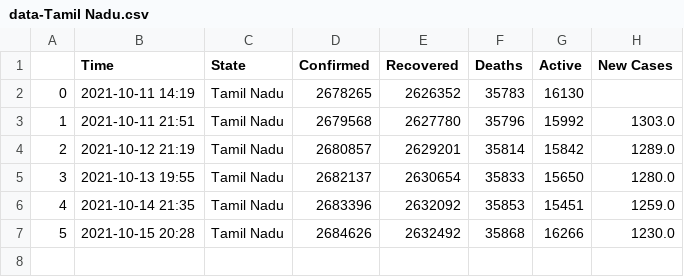
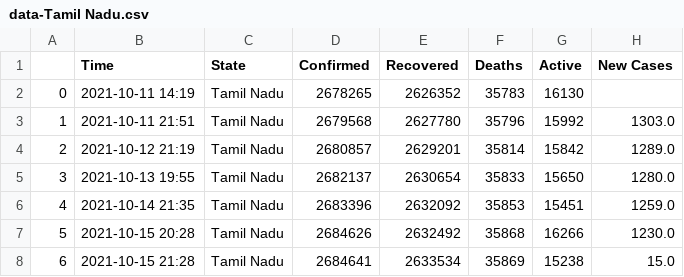
Before and after one commit to dakkshesh07/Covid19_India_Data, a CSV file: Tamil Nadu/data-Tamil Nadu.csv, drawn as a sheet.

```diff
--- a/Tamil Nadu/data-Tamil Nadu.csv
+++ b/Tamil Nadu/data-Tamil Nadu.csv
@@ -7 +7,2 @@
 5,2021-10-15 20:28,Tamil Nadu,2684626,2632492,35868,16266,1230.0
+6,2021-10-15 21:28,Tamil Nadu,2684641,2633534,35869,15238,15.0
```
Also changed, not shown: Delhi/data-Delhi.csv, Himachal Pradesh/data-Himachal Pradesh.csv, 5 other files.
